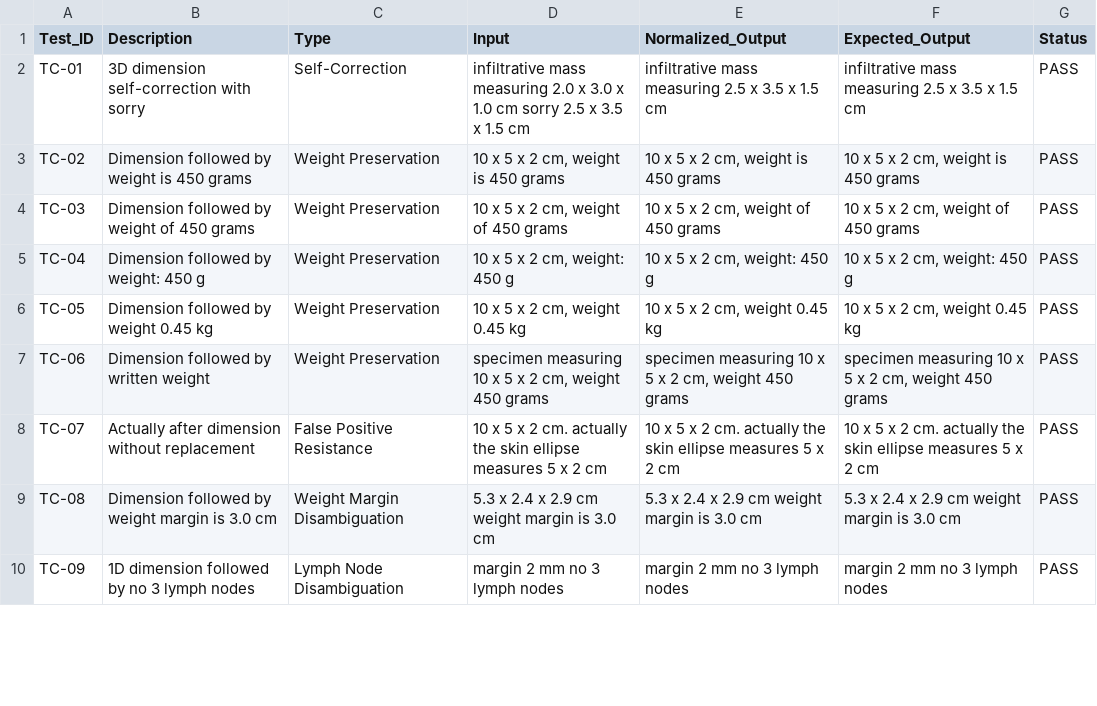
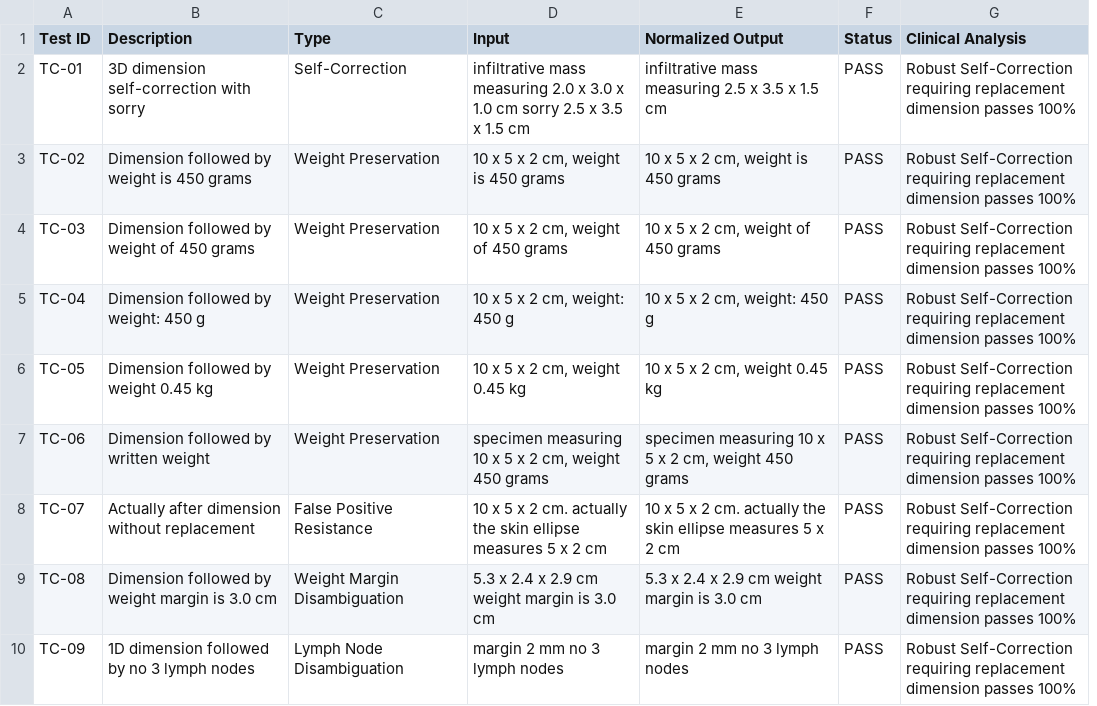
Before and after one commit to roojask/app_pathology_7-7-2569, a CSV file: benchmarks/thesis_eval_outputs/unit_test_results.csv, drawn as a sheet; only a part is shown; removed rows and columns are numbered as before the commit, all else as after; the diff names each change by its address in the sheet, - before the commit and + after, or states it on an @@ line.

Commit message:
Update to Extractor v2, sync thesis LaTeX, and include evaluation artifacts
- Deploy Extractor v2 with nearest-preceding cue word dimension classification (eliminates Category 2 mass-first bug)
- Update docs/thesis_latex with synchronized chapters, figures, KKU class file, and fonts
- Update benchmarks/thesis_eval_outputs with empirical v2 metrics, slot agreements, and regression test results
- Add scripts/eval_fields_15.py, test_extractor_context.py, and fresh_test evaluation suite
- Update .gitignore to exclude *.zip archives and temporary extraction packages

```diff
--- a/benchmarks/thesis_eval_outputs/unit_test_results.csv
+++ b/benchmarks/thesis_eval_outputs/unit_test_results.csv
-column F (Expected_Output), rows 2-10: infiltrative mass measuring 2.5 x 3.5 x 1.5 cm | 10 x 5 x 2 cm, weight is 450 grams | 10 x 5 x 2 cm, weight of 450 grams | 10 x 5 x 2 cm, weight: 450 g | 10 x 5 x 2 cm, weight 0.45 kg | specimen measuring 10 x 5 x 2 cm, weight 450 grams | 10 x 5 x 2 cm. actually the skin ellipse measures 5 x 2 cm | 5.3 x 2.4 x 2.9 cm weight margin is 3.0 cm | margin 2 mm no 3 lymph nodes
+column G (Clinical Analysis), rows 2-10: all Robust Self-Correction requiring replacement dimension passes 100%
-A1: Test_ID
+A1: Test ID
-E1: Normalized_Output
+E1: Normalized Output
```
Also changed, not shown: benchmarks/thesis_eval_outputs/field_metrics_15_pure_gt.csv, benchmarks/thesis_eval_outputs/web_functional_test_results.csv, 35 other files.
